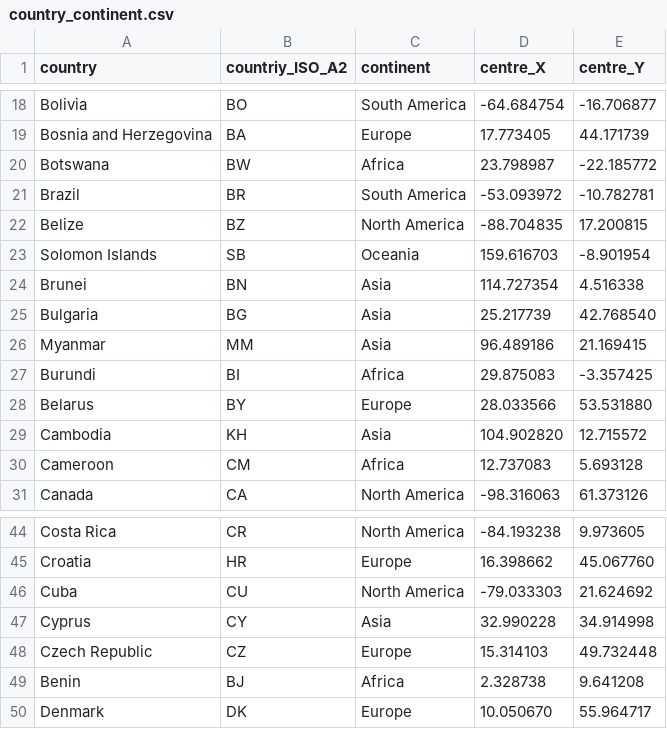
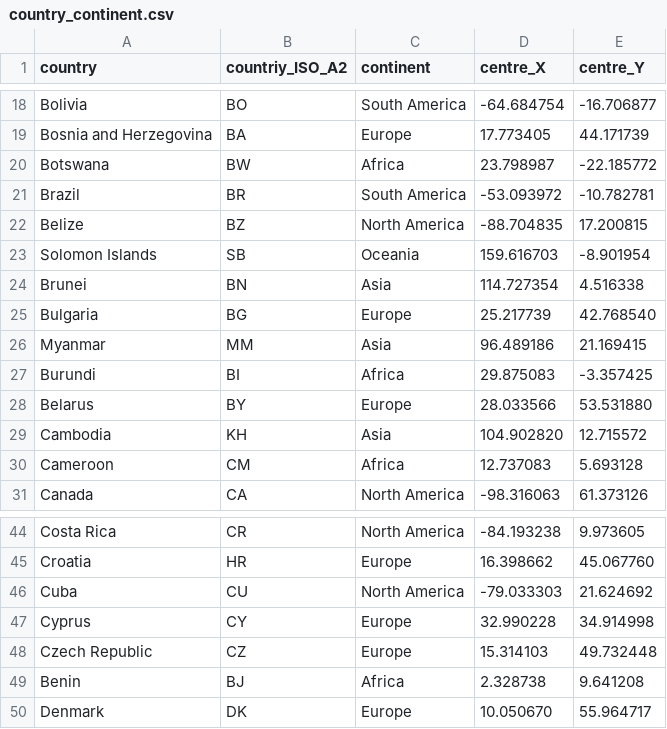
Before and after one commit to worldpopulation/population.io-mobile, a CSV file: app/scripts/data/country_continent.csv, drawn as a sheet; only a part is shown, gaps mark what is left out.

Commit message:
Added Bulgaria and Cyprus to Europe

```diff
--- a/app/scripts/data/country_continent.csv
+++ b/app/scripts/data/country_continent.csv
@@ -24,3 +24,3 @@ Solomon Islands,SB,Oceania,159.616703,-8.901954
 Brunei,BN,Asia,114.727354,4.516338
-Bulgaria,BG,Asia,25.217739,42.768540
+Bulgaria,BG,Europe,25.217739,42.768540
 Myanmar,MM,Asia,96.489186,21.169415
@@ -46,3 +46,3 @@ Croatia,HR,Europe,16.398662,45.067760
 Cuba,CU,North America,-79.033303,21.624692
-Cyprus,CY,Asia,32.990228,34.914998
+Cyprus,CY,Europe,32.990228,34.914998
 Czech Republic,CZ,Europe,15.314103,49.732448
```
